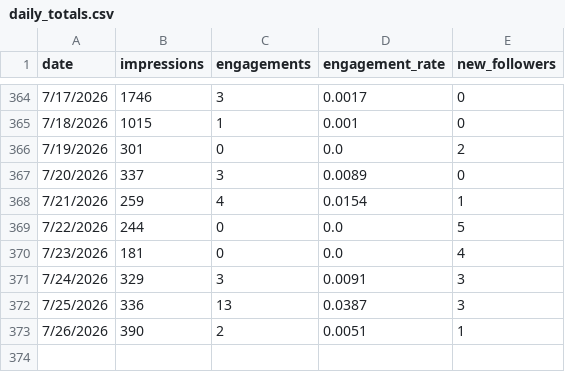
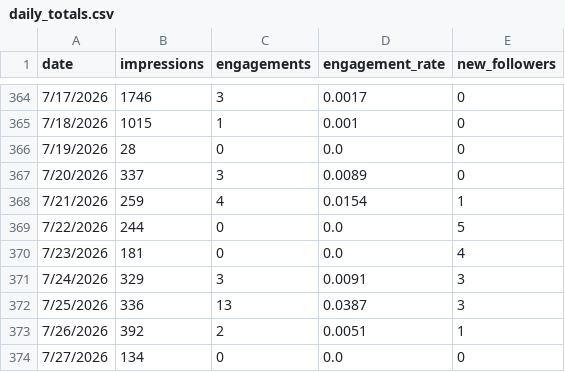
Before and after one commit to Straventis/contentIQ, a CSV file: src/_data/daily_totals.csv, drawn as a sheet; only a part is shown, gaps mark what is left out.

```diff
--- a/src/_data/daily_totals.csv
+++ b/src/_data/daily_totals.csv
@@ -365,3 +365,3 @@ date,impressions,engagements,engagement_rate,new_followers
 7/18/2026,1015,1,0.001,0
-7/19/2026,301,0,0.0,2
+7/19/2026,28,0,0.0,0
 7/20/2026,337,3,0.0089,0
@@ -372,2 +372,3 @@ date,impressions,engagements,engagement_rate,new_followers
 7/25/2026,336,13,0.0387,3
-7/26/2026,390,2,0.0051,1
+7/26/2026,392,2,0.0051,1
+7/27/2026,134,0,0.0,0
```
Also changed, not shown: src/_data/discovery_log.csv, src/_data/master.csv, 1 other file.
